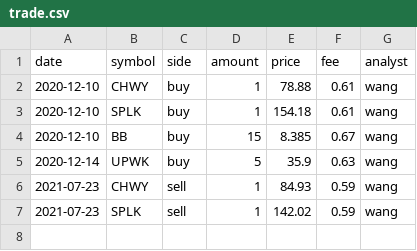
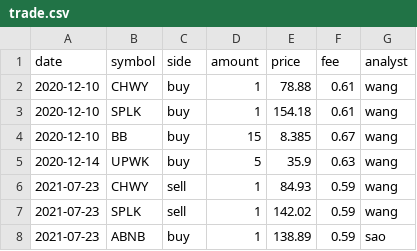
Before and after one commit to bellowswang/shabbyetf, a CSV file: data/trade.csv, drawn as a sheet.

Commit message:
Buy ABNB

```diff
--- a/data/trade.csv
+++ b/data/trade.csv
@@ -7 +7,2 @@ date;symbol;side;amount;price;fee;analyst
 2021-07-23;SPLK;sell;1;142.02;0.59;wang
+2021-07-23;ABNB;buy;1;138.89;0.59;sao
```
